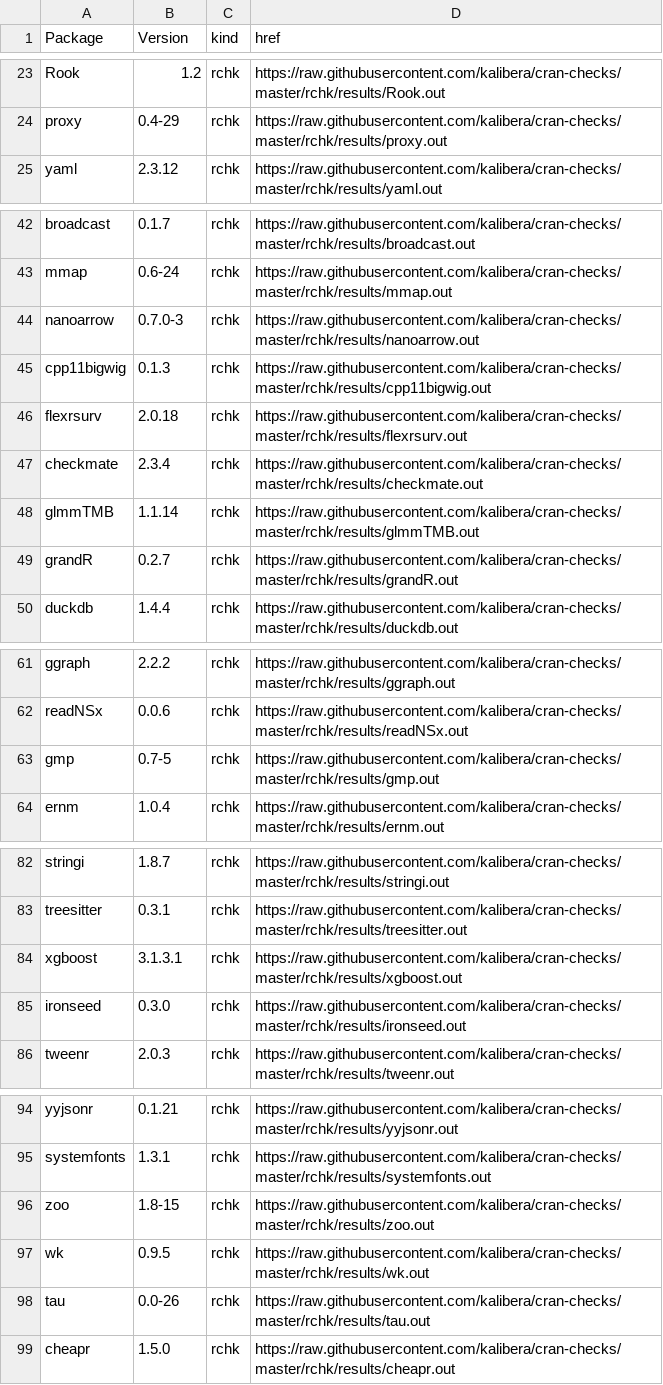
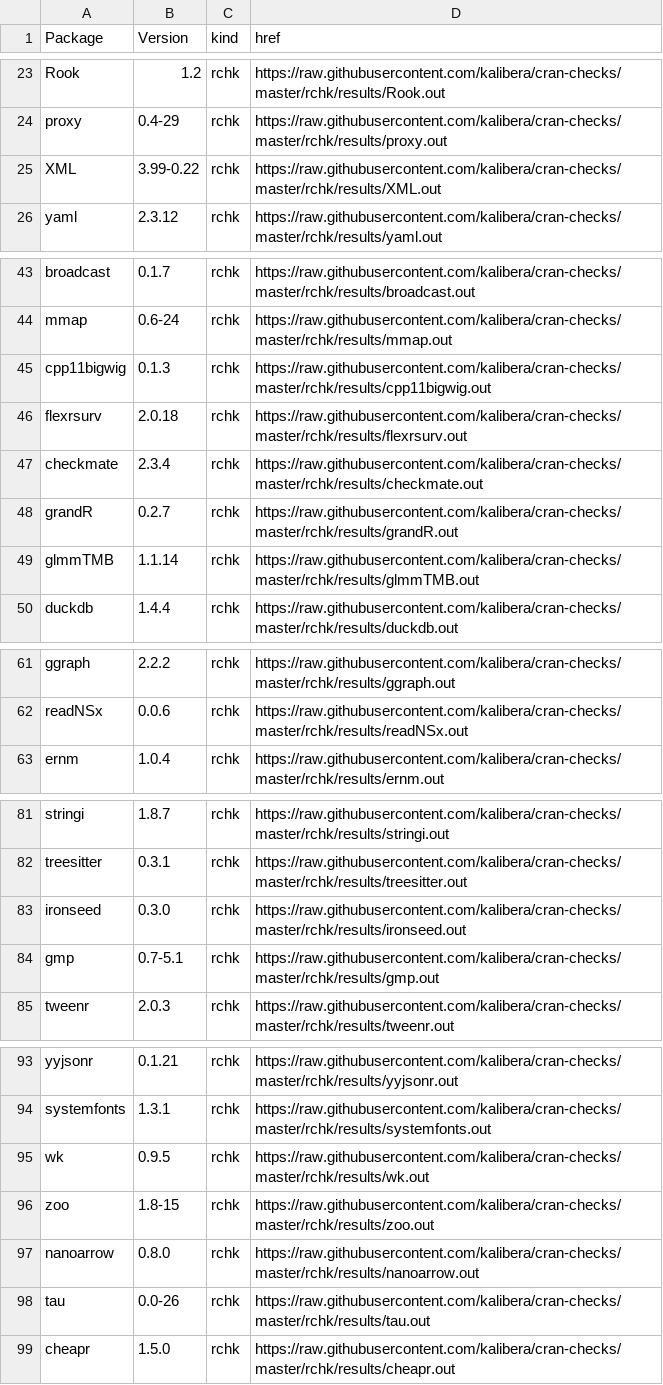
Before and after one commit to kalibera/cran-checks, a CSV file: rchk/rchk.csv, drawn as a sheet; only a part is shown, gaps mark what is left out; the diff covers the shown part only.

Commit message:
Updated results.

```diff
--- a/rchk/rchk.csv
+++ b/rchk/rchk.csv
@@ -24,2 +24,3 @@ Rook,1.2,rchk,https://raw.githubusercontent.com/kalibera/cran-checks/master/rchk
 proxy,0.4-29,rchk,https://raw.githubusercontent.com/kalibera/cran-checks/master/rchk/results/proxy.out
+XML,3.99-0.22,rchk,https://raw.githubusercontent.com/kalibera/cran-checks/master/rchk/results/XML.out
 yaml,2.3.12,rchk,https://raw.githubusercontent.com/kalibera/cran-checks/master/rchk/results/yaml.out
@@ -43,3 +44,2 @@ broadcast,0.1.7,rchk,https://raw.githubusercontent.com/kalibera/cran-checks/mast
 mmap,0.6-24,rchk,https://raw.githubusercontent.com/kalibera/cran-checks/master/rchk/results/mmap.out
-nanoarrow,0.7.0-3,rchk,https://raw.githubusercontent.com/kalibera/cran-checks/master/rchk/results/nanoarrow.out
 cpp11bigwig,0.1.3,rchk,https://raw.githubusercontent.com/kalibera/cran-checks/master/rchk/results/cpp11bigwig.out
@@ -47,4 +47,4 @@ flexrsurv,2.0.18,rchk,https://raw.githubusercontent.com/kalibera/cran-checks/mas
 checkmate,2.3.4,rchk,https://raw.githubusercontent.com/kalibera/cran-checks/master/rchk/results/checkmate.out
+grandR,0.2.7,rchk,https://raw.githubusercontent.com/kalibera/cran-checks/master/rchk/results/grandR.out
 glmmTMB,1.1.14,rchk,https://raw.githubusercontent.com/kalibera/cran-checks/master/rchk/results/glmmTMB.out
-grandR,0.2.7,rchk,https://raw.githubusercontent.com/kalibera/cran-checks/master/rchk/results/grandR.out
 duckdb,1.4.4,rchk,https://raw.githubusercontent.com/kalibera/cran-checks/master/rchk/results/duckdb.out
@@ -62,3 +62,2 @@ ggraph,2.2.2,rchk,https://raw.githubusercontent.com/kalibera/cran-checks/master/
 readNSx,0.0.6,rchk,https://raw.githubusercontent.com/kalibera/cran-checks/master/rchk/results/readNSx.out
-gmp,0.7-5,rchk,https://raw.githubusercontent.com/kalibera/cran-checks/master/rchk/results/gmp.out
 ernm,1.0.4,rchk,https://raw.githubusercontent.com/kalibera/cran-checks/master/rchk/results/ernm.out
@@ -83,4 +82,4 @@ stringi,1.8.7,rchk,https://raw.githubusercontent.com/kalibera/cran-checks/master
 treesitter,0.3.1,rchk,https://raw.githubusercontent.com/kalibera/cran-checks/master/rchk/results/treesitter.out
-xgboost,3.1.3.1,rchk,https://raw.githubusercontent.com/kalibera/cran-checks/master/rchk/results/xgboost.out
 ironseed,0.3.0,rchk,https://raw.githubusercontent.com/kalibera/cran-checks/master/rchk/results/ironseed.out
+gmp,0.7-5.1,rchk,https://raw.githubusercontent.com/kalibera/cran-checks/master/rchk/results/gmp.out
 tweenr,2.0.3,rchk,https://raw.githubusercontent.com/kalibera/cran-checks/master/rchk/results/tweenr.out
@@ -95,4 +94,5 @@ yyjsonr,0.1.21,rchk,https://raw.githubusercontent.com/kalibera/cran-checks/maste
 systemfonts,1.3.1,rchk,https://raw.githubusercontent.com/kalibera/cran-checks/master/rchk/results/systemfonts.out
+wk,0.9.5,rchk,https://raw.githubusercontent.com/kalibera/cran-checks/master/rchk/results/wk.out
 zoo,1.8-15,rchk,https://raw.githubusercontent.com/kalibera/cran-checks/master/rchk/results/zoo.out
-wk,0.9.5,rchk,https://raw.githubusercontent.com/kalibera/cran-checks/master/rchk/results/wk.out
+nanoarrow,0.8.0,rchk,https://raw.githubusercontent.com/kalibera/cran-checks/master/rchk/results/nanoarrow.out
 tau,0.0-26,rchk,https://raw.githubusercontent.com/kalibera/cran-checks/master/rchk/results/tau.out
```
Also changed, not shown: 1 edited cell elsewhere in this file, 45 other files.
